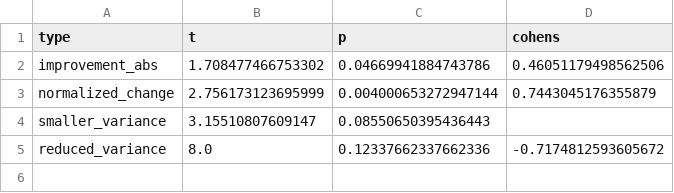
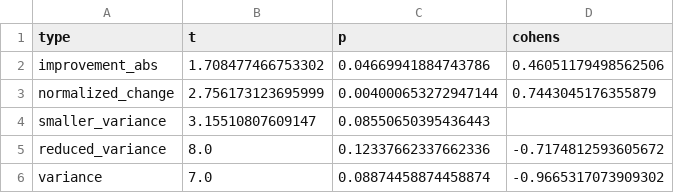
Before and after one commit to latteprog/azubee.Studies, a CSV file: results/main_evaluation.csv, drawn as a sheet.

Commit message:
[+] Added test for user variance

```diff
--- a/results/main_evaluation.csv
+++ b/results/main_evaluation.csv
@@ -5 +5,2 @@ smaller_variance,3.15510807609147,0.08550650395436443,
 reduced_variance,8.0,0.12337662337662336,-0.7174812593605672
+variance,7.0,0.08874458874458874,-0.9665317073909302
```
Also changed, not shown: 1 other file.
